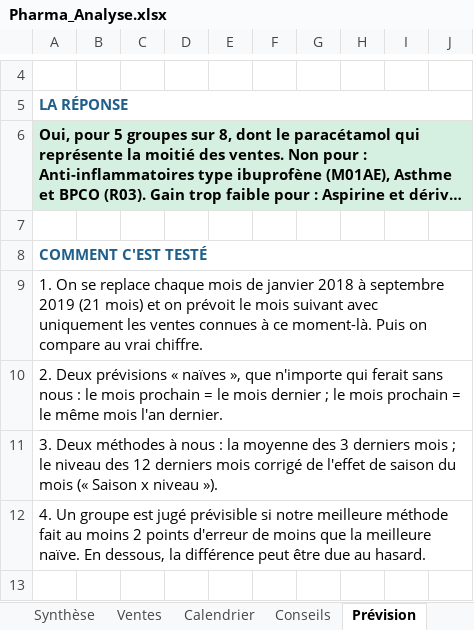
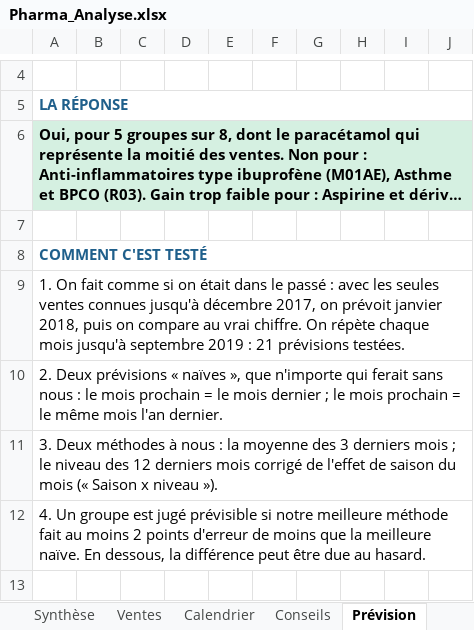
Before and after one commit to mailys-augier/rush-2, an Excel workbook: excel/Pharma_Analyse.xlsx, sheet Prévision, drawn as a sheet; only a part is shown, gaps mark what is left out; long unchanged cells end in …; values as stored, in another font and other column widths than the file's, no borders; the diff names each change by its address in the sheet, - before the commit and + after, or states it on an @@ line.

Commit message:
Python : interface avec résultats et catégories de médicaments

```diff
--- a/excel/Pharma_Analyse.xlsx (sheet Prévision)
+++ b/excel/Pharma_Analyse.xlsx (sheet Prévision)
-A9: 1. On se replace chaque mois de janvier 2018 à septembre 2019 (21 mois) et on prévoit le mois suivant avec uniquement les ventes connues à ce moment-là. Puis on compare au vrai chiffre.
+A9: 1. On fait comme si on était dans le passé : avec les seules ventes connues jusqu'à décembre 2017, on prévoit janvier 2018, puis on compare au vrai chiffre. On répète chaque mois jusqu'à septembre 2019 : 21 prévisions testées.
```
Also changed, not shown: other sheet tabs, 5 other files.
